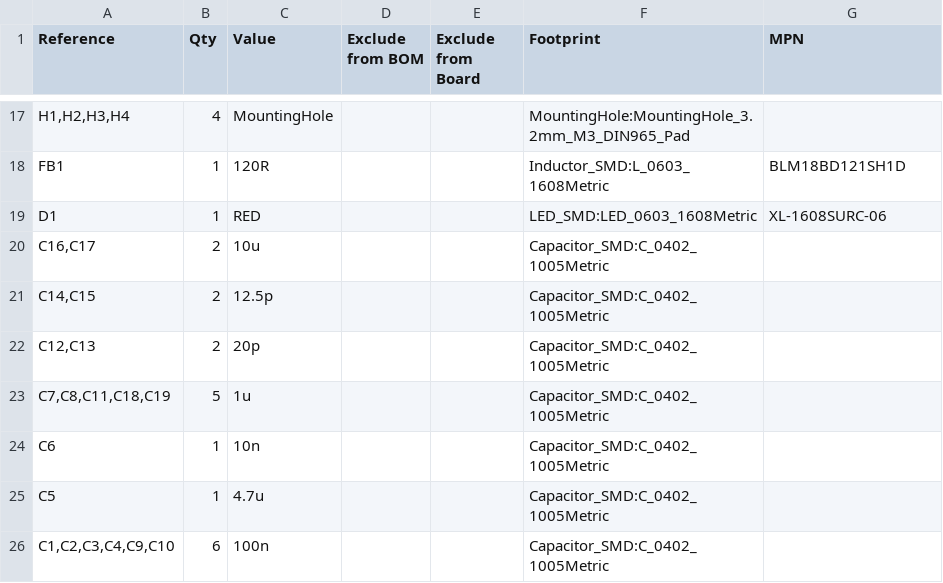
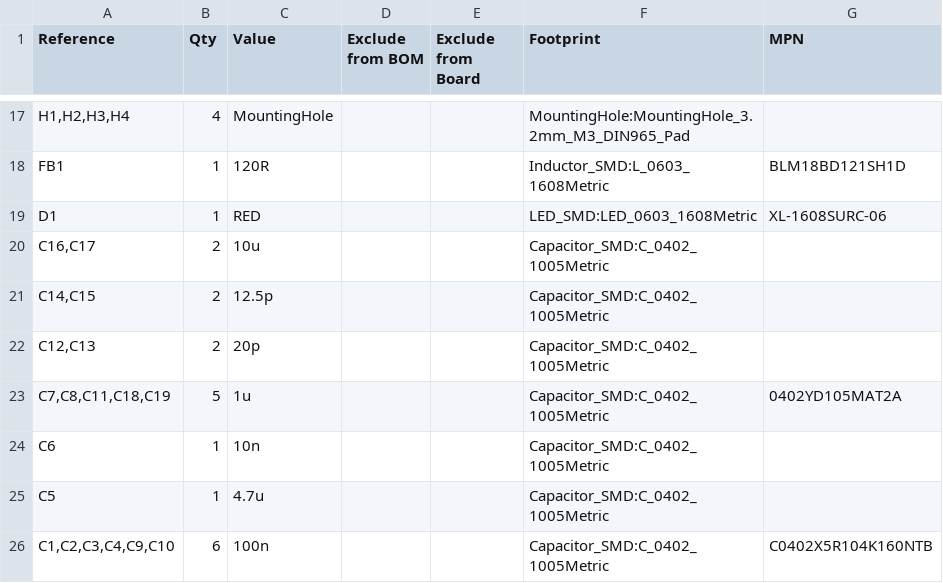
Before and after one commit to martins-builds/embedded-gps-gsm-tracker, a CSV file: hardware/KiCad/tracking system/tracking system.csv, drawn as a sheet; only a part is shown, gaps mark what is left out.

Commit message:
adding part numbers

```diff
--- a/hardware/KiCad/tracking system/tracking system.csv
+++ b/hardware/KiCad/tracking system/tracking system.csv
@@ -22,5 +22,5 @@
 "C12,C13","2","20p","","","Capacitor_SMD:C_0402_1005Metric",""
-"C7,C8,C11,C18,C19","5","1u","","","Capacitor_SMD:C_0402_1005Metric",""
+"C7,C8,C11,C18,C19","5","1u","","","Capacitor_SMD:C_0402_1005Metric","0402YD105MAT2A"
 "C6","1","10n","","","Capacitor_SMD:C_0402_1005Metric",""
 "C5","1","4.7u","","","Capacitor_SMD:C_0402_1005Metric",""
-"C1,C2,C3,C4,C9,C10","6","100n","","","Capacitor_SMD:C_0402_1005Metric",""
+"C1,C2,C3,C4,C9,C10","6","100n","","","Capacitor_SMD:C_0402_1005Metric","C0402X5R104K160NTB"
```
